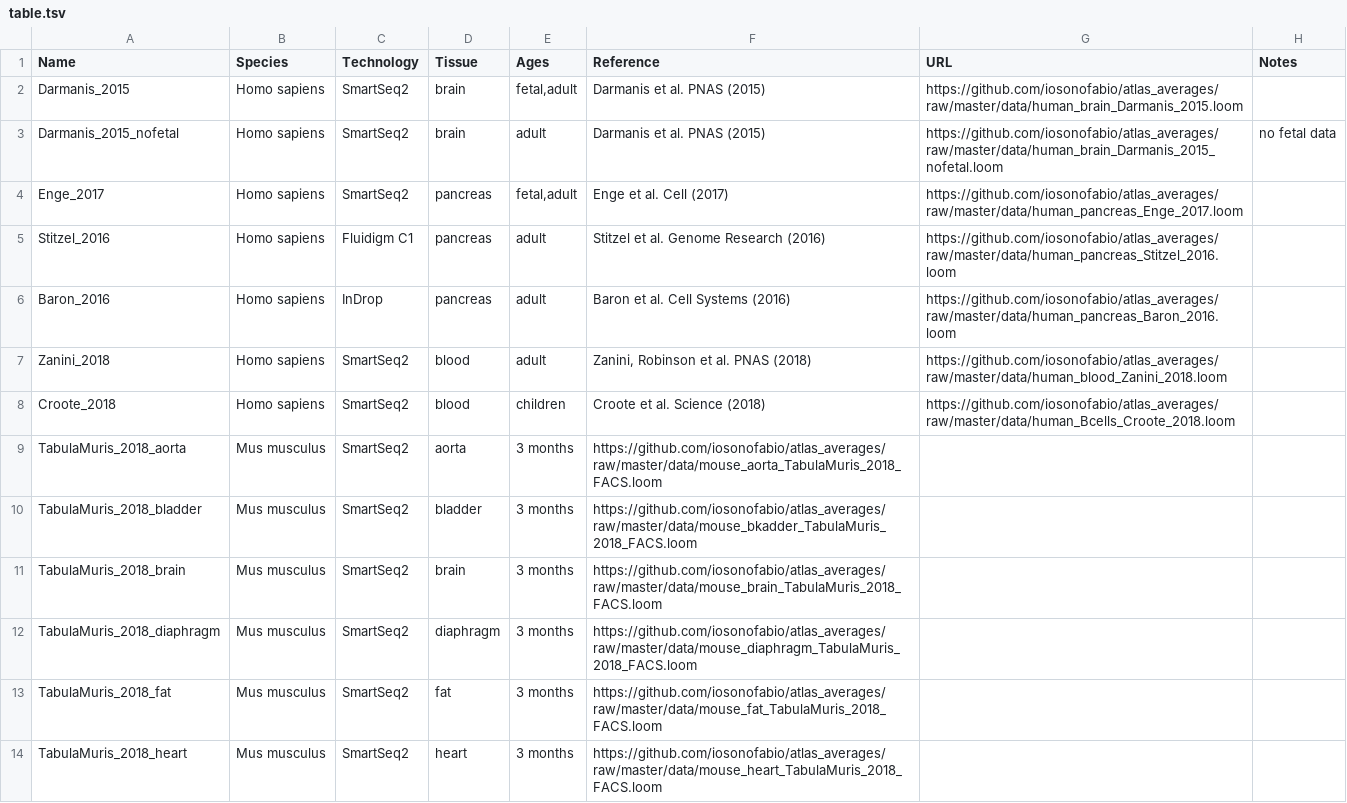
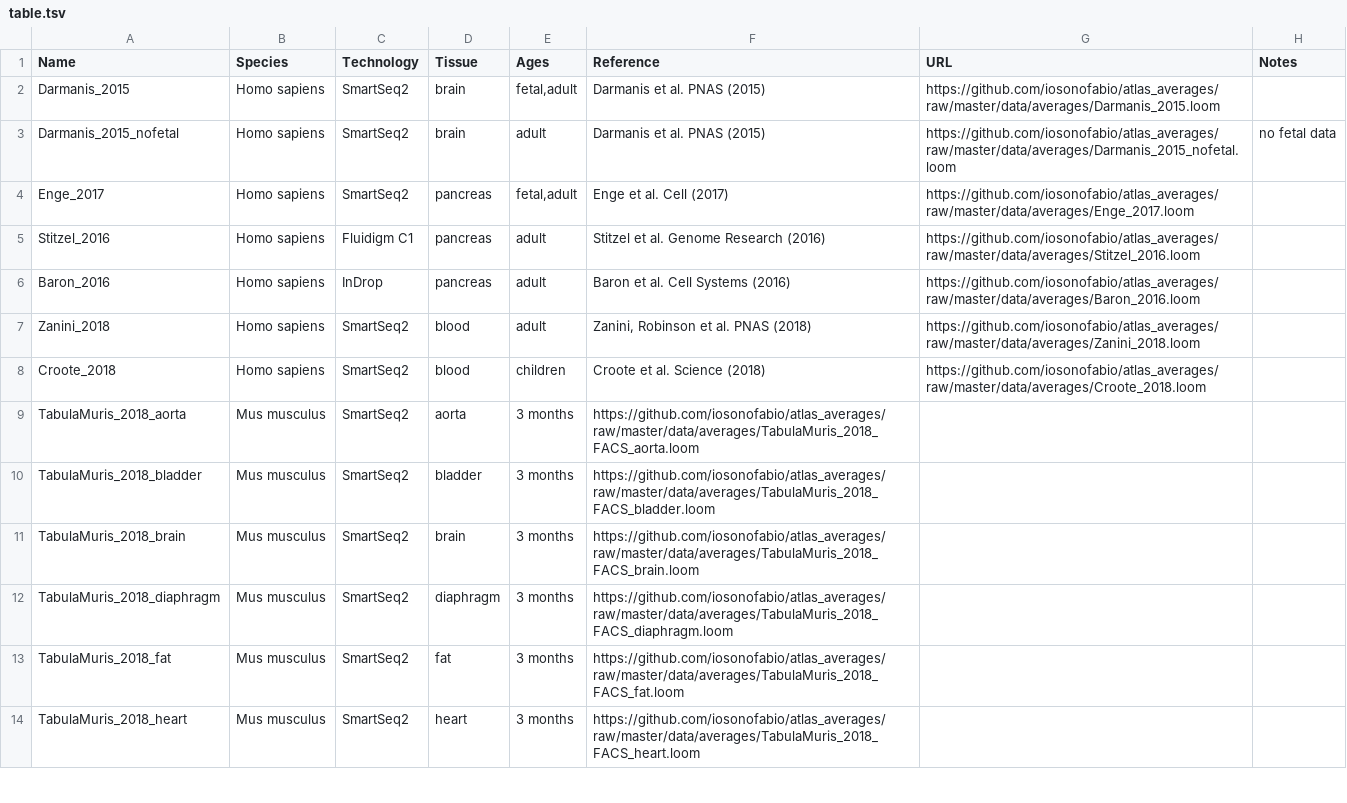
Before and after one commit to iosonofabio/atlas_landmarks, a TSV file: table.tsv, drawn as a sheet; only a part is shown; the diff covers the shown part only.

```diff
--- a/table.tsv
+++ b/table.tsv
@@ -1,14 +1,14 @@
 Name	Species	Technology	Tissue	Ages	Reference	URL	Notes
-Darmanis_2015	Homo sapiens	SmartSeq2	brain	fetal,adult	Darmanis et al. PNAS (2015)	https://github.com/iosonofabio/atlas_averages/raw/master/data/human_brain_Darmanis_2015.loom	
-Darmanis_2015_nofetal	Homo sapiens	SmartSeq2	brain	adult	Darmanis et al. PNAS (2015)	https://github.com/iosonofabio/atlas_averages/raw/master/data/human_brain_Darmanis_2015_nofetal.loom	no fetal data
-Enge_2017	Homo sapiens	SmartSeq2	pancreas	fetal,adult	Enge et al. Cell (2017)	https://github.com/iosonofabio/atlas_averages/raw/master/data/human_pancreas_Enge_2017.loom	
-Stitzel_2016	Homo sapiens	Fluidigm C1	pancreas	adult	Stitzel et al. Genome Research (2016)	https://github.com/iosonofabio/atlas_averages/raw/master/data/human_pancreas_Stitzel_2016.loom
-Baron_2016	Homo sapiens	InDrop	pancreas	adult	Baron et al. Cell Systems (2016)	https://github.com/iosonofabio/atlas_averages/raw/master/data/human_pancreas_Baron_2016.loom
-Zanini_2018	Homo sapiens	SmartSeq2	blood	adult	Zanini, Robinson et al. PNAS (2018)	https://github.com/iosonofabio/atlas_averages/raw/master/data/human_blood_Zanini_2018.loom	
-Croote_2018	Homo sapiens	SmartSeq2	blood	children	Croote et al. Science (2018)	https://github.com/iosonofabio/atlas_averages/raw/master/data/human_Bcells_Croote_2018.loom	
-TabulaMuris_2018_aorta	Mus musculus	SmartSeq2	aorta	3 months	https://github.com/iosonofabio/atlas_averages/raw/master/data/mouse_aorta_TabulaMuris_2018_FACS.loom	
-TabulaMuris_2018_bladder	Mus musculus	SmartSeq2	bladder	3 months	https://github.com/iosonofabio/atlas_averages/raw/master/data/mouse_bkadder_TabulaMuris_2018_FACS.loom	
-TabulaMuris_2018_brain	Mus musculus	SmartSeq2	brain	3 months	https://github.com/iosonofabio/atlas_averages/raw/master/data/mouse_brain_TabulaMuris_2018_FACS.loom	
-TabulaMuris_2018_diaphragm	Mus musculus	SmartSeq2	diaphragm	3 months	https://github.com/iosonofabio/atlas_averages/raw/master/data/mouse_diaphragm_TabulaMuris_2018_FACS.loom	
-TabulaMuris_2018_fat	Mus musculus	SmartSeq2	fat	3 months	https://github.com/iosonofabio/atlas_averages/raw/master/data/mouse_fat_TabulaMuris_2018_FACS.loom	
-TabulaMuris_2018_heart	Mus musculus	SmartSeq2	heart	3 months	https://github.com/iosonofabio/atlas_averages/raw/master/data/mouse_heart_TabulaMuris_2018_FACS.loom	
+Darmanis_2015	Homo sapiens	SmartSeq2	brain	fetal,adult	Darmanis et al. PNAS (2015)	https://github.com/iosonofabio/atlas_averages/raw/master/data/averages/Darmanis_2015.loom	
+Darmanis_2015_nofetal	Homo sapiens	SmartSeq2	brain	adult	Darmanis et al. PNAS (2015)	https://github.com/iosonofabio/atlas_averages/raw/master/data/averages/Darmanis_2015_nofetal.loom	no fetal data
+Enge_2017	Homo sapiens	SmartSeq2	pancreas	fetal,adult	Enge et al. Cell (2017)	https://github.com/iosonofabio/atlas_averages/raw/master/data/averages/Enge_2017.loom	
+Stitzel_2016	Homo sapiens	Fluidigm C1	pancreas	adult	Stitzel et al. Genome Research (2016)	https://github.com/iosonofabio/atlas_averages/raw/master/data/averages/Stitzel_2016.loom
+Baron_2016	Homo sapiens	InDrop	pancreas	adult	Baron et al. Cell Systems (2016)	https://github.com/iosonofabio/atlas_averages/raw/master/data/averages/Baron_2016.loom
+Zanini_2018	Homo sapiens	SmartSeq2	blood	adult	Zanini, Robinson et al. PNAS (2018)	https://github.com/iosonofabio/atlas_averages/raw/master/data/averages/Zanini_2018.loom	
+Croote_2018	Homo sapiens	SmartSeq2	blood	children	Croote et al. Science (2018)	https://github.com/iosonofabio/atlas_averages/raw/master/data/averages/Croote_2018.loom	
+TabulaMuris_2018_aorta	Mus musculus	SmartSeq2	aorta	3 months	https://github.com/iosonofabio/atlas_averages/raw/master/data/averages/TabulaMuris_2018_FACS_aorta.loom	
+TabulaMuris_2018_bladder	Mus musculus	SmartSeq2	bladder	3 months	https://github.com/iosonofabio/atlas_averages/raw/master/data/averages/TabulaMuris_2018_FACS_bladder.loom	
+TabulaMuris_2018_brain	Mus musculus	SmartSeq2	brain	3 months	https://github.com/iosonofabio/atlas_averages/raw/master/data/averages/TabulaMuris_2018_FACS_brain.loom	
+TabulaMuris_2018_diaphragm	Mus musculus	SmartSeq2	diaphragm	3 months	https://github.com/iosonofabio/atlas_averages/raw/master/data/averages/TabulaMuris_2018_FACS_diaphragm.loom	
+TabulaMuris_2018_fat	Mus musculus	SmartSeq2	fat	3 months	https://github.com/iosonofabio/atlas_averages/raw/master/data/averages/TabulaMuris_2018_FACS_fat.loom	
+TabulaMuris_2018_heart	Mus musculus	SmartSeq2	heart	3 months	https://github.com/iosonofabio/atlas_averages/raw/master/data/averages/TabulaMuris_2018_FACS_heart.loom	
```
Also changed, not shown: 13 edited cells elsewhere in this file, 1 other file.
